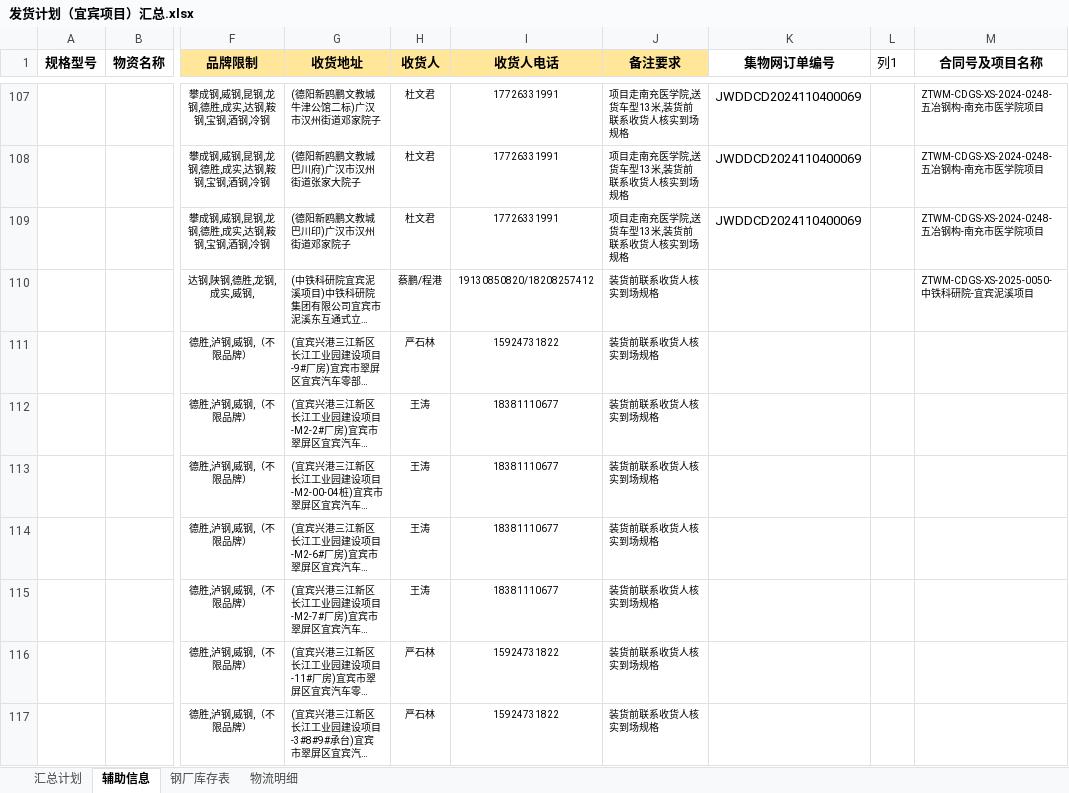
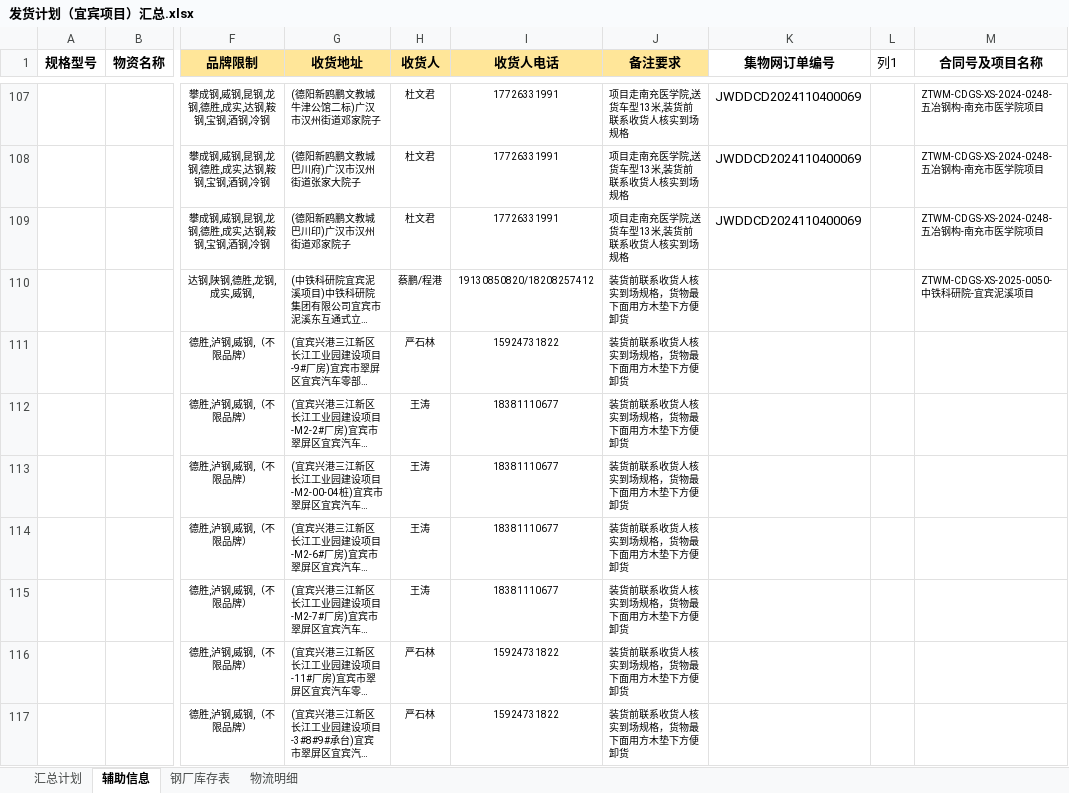
Before and after one commit to monizhou/shipment-app, an Excel workbook: 发货计划（宜宾项目）汇总.xlsx, sheet 辅助信息, drawn as a sheet; only a part is shown, gaps mark what is left out; long unchanged cells end in …; values as stored, in another font and other column widths than the file's, no borders; conditional formats and table styles not drawn; the diff names each change by its address in the sheet, - before the commit and + after, or states it on an @@ line.

```diff
--- a/发货计划（宜宾项目）汇总.xlsx (sheet 辅助信息)
+++ b/发货计划（宜宾项目）汇总.xlsx (sheet 辅助信息)
-J110:J117 (备注要求): 装货前联系收货人核实到场规格
+J110:J117 (备注要求): 装货前联系收货人核实到场规格，货物最下面用方木垫下方便卸货
```
Also changed, not shown: sheet 汇总计划, sheet 钢厂库存表, formulas that keep their value, hidden cells.
